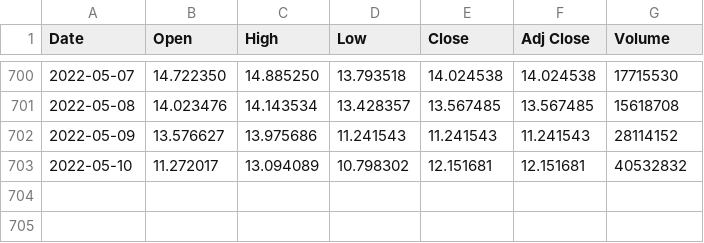
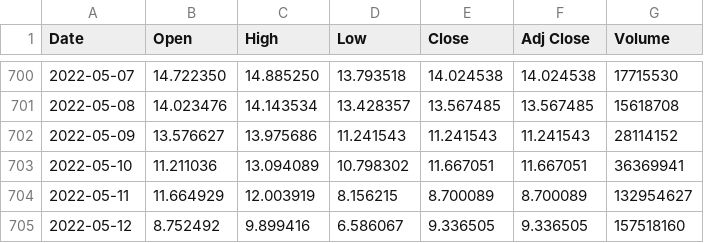
Before and after one commit to DandySpoof/heliumisrael, a CSV file: HNT-USD.csv, drawn as a sheet; only a part is shown, gaps mark what is left out.

```diff
--- a/HNT-USD.csv
+++ b/HNT-USD.csv
@@ -702,2 +702,4 @@ Date,Open,High,Low,Close,Adj Close,Volume
 2022-05-09,13.576627,13.975686,11.241543,11.241543,11.241543,28114152
-2022-05-10,11.272017,13.094089,10.798302,12.151681,12.151681,40532832
+2022-05-10,11.211036,13.094089,10.798302,11.667051,11.667051,36369941
+2022-05-11,11.664929,12.003919,8.156215,8.700089,8.700089,132954627
+2022-05-12,8.752492,9.899416,6.586067,9.336505,9.336505,157518160
```
Also changed, not shown: 4 other files.
